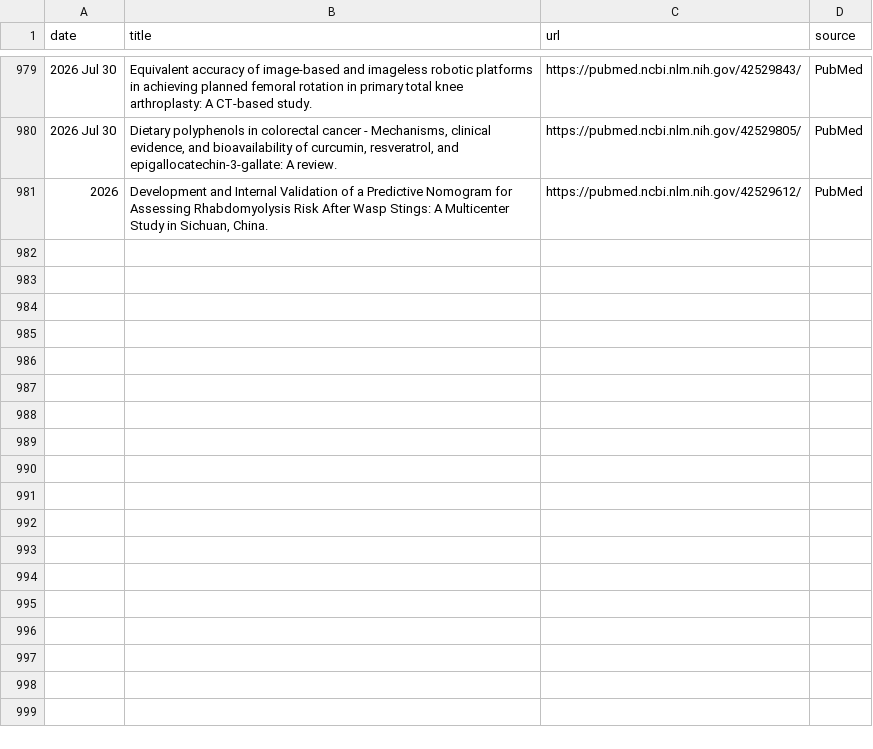
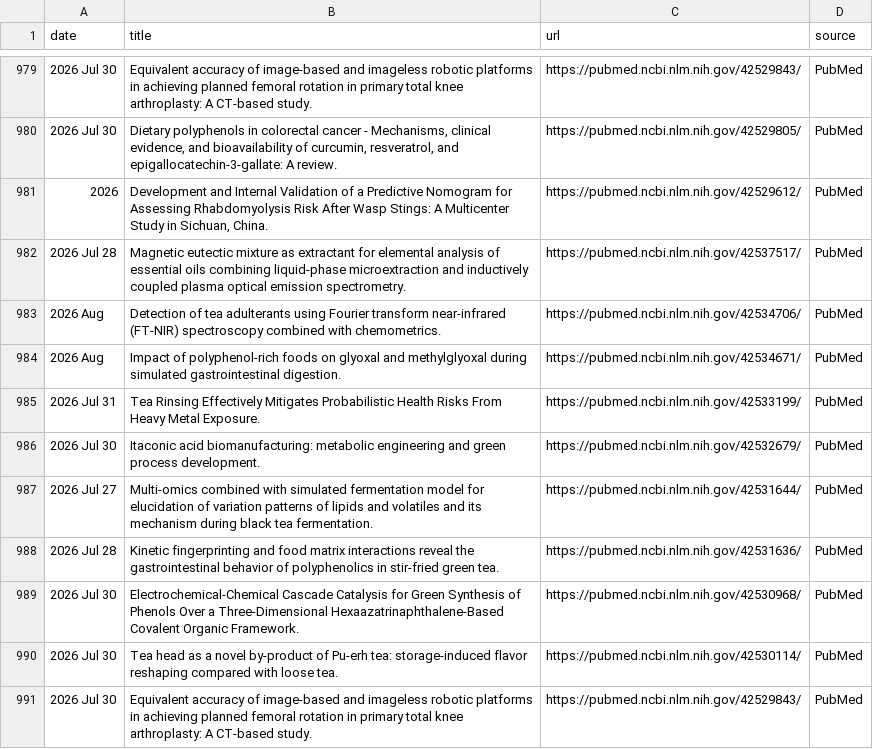
Before and after one commit to Coma4130/tea-scraper, a CSV file: tea_topics.csv, drawn as a sheet; only a part is shown, gaps mark what is left out; the diff names each change by its address in the sheet, - before the commit and + after, or states it on an @@ line.

```diff
--- a/tea_topics.csv
+++ b/tea_topics.csv
+row 982: 2026 Jul 28 | Magnetic eutectic mixture as extractant for elemental analysis of essential oils combining liquid-phase microextraction and inductively coupled plasma optical emission spectrometry. | https://pubmed.ncbi.nlm.nih.gov/42537517/ | PubMed
+row 983: 2026 Aug | Detection of tea adulterants using Fourier transform near-infrared (FT-NIR) spectroscopy combined with chemometrics. | https://pubmed.ncbi.nlm.nih.gov/42534706/ | PubMed
+row 984: 2026 Aug | Impact of polyphenol-rich foods on glyoxal and methylglyoxal during simulated gastrointestinal digestion. | https://pubmed.ncbi.nlm.nih.gov/42534671/ | PubMed
+row 985: 2026 Jul 31 | Tea Rinsing Effectively Mitigates Probabilistic Health Risks From Heavy Metal Exposure. | https://pubmed.ncbi.nlm.nih.gov/42533199/ | PubMed
+row 986: 2026 Jul 30 | Itaconic acid biomanufacturing: metabolic engineering and green process development. | https://pubmed.ncbi.nlm.nih.gov/42532679/ | PubMed
+row 987: 2026 Jul 27 | Multi-omics combined with simulated fermentation model for elucidation of variation patterns of lipids and volatiles and its mechanism during black tea fermentation. | https://pubmed.ncbi.nlm.nih.gov/42531644/ | PubMed
+row 988: 2026 Jul 28 | Kinetic fingerprinting and food matrix interactions reveal the gastrointestinal behavior of polyphenolics in stir-fried green tea. | https://pubmed.ncbi.nlm.nih.gov/42531636/ | PubMed
+row 989: 2026 Jul 30 | Electrochemical-Chemical Cascade Catalysis for Green Synthesis of Phenols Over a Three-Dimensional Hexaazatrinaphthalene-Based Covalent Organic Framework. | https://pubmed.ncbi.nlm.nih.gov/42530968/ | PubMed
+row 990: 2026 Jul 30 | Tea head as a novel by-product of Pu-erh tea: storage-induced flavor reshaping compared with loose tea. | https://pubmed.ncbi.nlm.nih.gov/42530114/ | PubMed
+row 991: 2026 Jul 30 | Equivalent accuracy of image-based and imageless robotic platforms in achieving planned femoral rotation in primary total knee arthroplasty: A CT-based study. | https://pubmed.ncbi.nlm.nih.gov/42529843/ | PubMed
```
